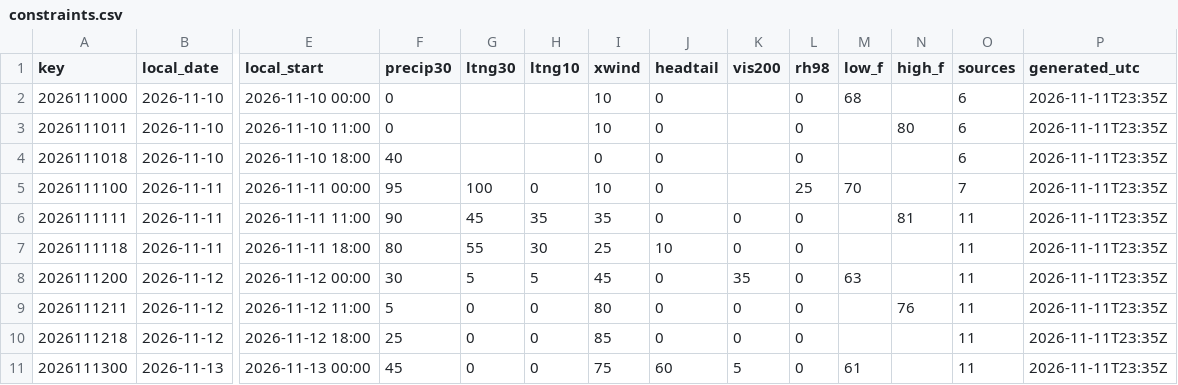
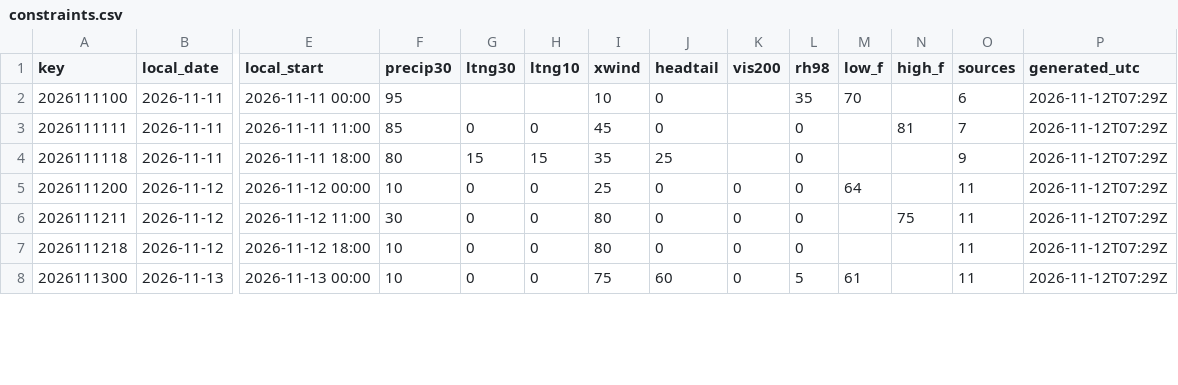
Before and after one commit to cyclonecizek/SLFWeather, a CSV file: docs/data/constraints.csv, drawn as a sheet; only a part is shown, gaps mark what is left out; removed rows and columns are numbered as before the commit, all else as after; rows hold the shown columns only; the diff covers the shown part only; the diff names each change by its address in the sheet, - before the commit and + after, or states it on an @@ line.

```diff
--- a/docs/data/constraints.csv
+++ b/docs/data/constraints.csv
-row 2: 2026111000 | 2026-11-10 | 2026-11-10 00:00 | 0 |  |  | 10 | 0 |  | 0 | 68 |  | 6 | 2026-11-11T23:35Z
-row 3: 2026111011 | 2026-11-10 | 2026-11-10 11:00 | 0 |  |  | 10 | 0 |  | 0 |  | 80 | 6 | 2026-11-11T23:35Z
-row 4: 2026111018 | 2026-11-10 | 2026-11-10 18:00 | 40 |  |  | 0 | 0 |  | 0 |  |  | 6 | 2026-11-11T23:35Z
-G2 (ltng30): 100
+G2 (ltng30): (empty)
-H2 (ltng10): 0
+H2 (ltng10): (empty)
-L2 (rh98): 25
+L2 (rh98): 35
-O2 (sources): 7
+O2 (sources): 6
-P2:P8 (generated_utc): 2026-11-11T23:35Z
+P2:P8 (generated_utc): 2026-11-12T07:29Z
-F3 (precip30): 90
+F3 (precip30): 85
-G3 (ltng30): 45
+G3 (ltng30): 0
-H3 (ltng10): 35
+H3 (ltng10): 0
-I3 (xwind): 35
+I3 (xwind): 45
-K3:K4 (vis200): 0
+K3:K4 (vis200): (empty)
-O3 (sources): 11
+O3 (sources): 7
-G4 (ltng30): 55
+G4 (ltng30): 15
-H4 (ltng10): 30
+H4 (ltng10): 15
-I4 (xwind): 25
+I4 (xwind): 35
-J4 (headtail): 10
+J4 (headtail): 25
-O4 (sources): 11
+O4 (sources): 9
-F5 (precip30): 30
+F5 (precip30): 10
-G5 (ltng30): 5
+G5 (ltng30): 0
-H5 (ltng10): 5
+H5 (ltng10): 0
-I5 (xwind): 45
+I5 (xwind): 25
-K5 (vis200): 35
+K5 (vis200): 0
-M5 (low_f): 63
+M5 (low_f): 64
-F6 (precip30): 5
+F6 (precip30): 30
-N6 (high_f): 76
+N6 (high_f): 75
-F7 (precip30): 25
+F7 (precip30): 10
-I7 (xwind): 85
+I7 (xwind): 80
-F8 (precip30): 45
+F8 (precip30): 10
-K8 (vis200): 5
+K8 (vis200): 0
-L8 (rh98): 0
+L8 (rh98): 5
```
Also changed, not shown: 3 added rows and 56 edited cells elsewhere in this file, docs/data/GFS_upper_air_KTTS.csv, docs/data/KTTS_ENS_wind.csv, 13 other files.
